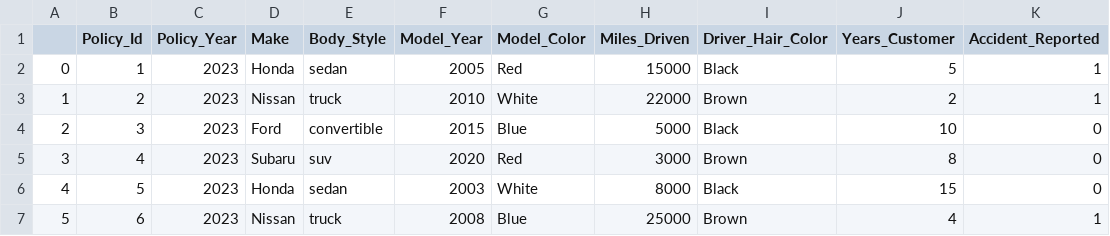
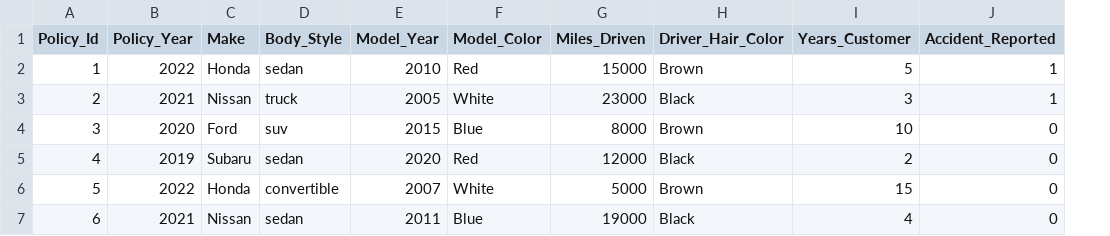
Before and after one commit to mleary/rvatech-lime-presentation, a CSV file: data/generated_data_openai.csv, drawn as a sheet; only a part is shown; removed rows and columns are numbered as before the commit, all else as after; the diff covers the shown part only; the diff names each change by its address in the sheet, - before the commit and + after, or states it on an @@ line.

```diff
--- a/data/generated_data_openai.csv
+++ b/data/generated_data_openai.csv
-column A, rows 2-7: 0 | 1 | 2 | 3 | 4 | 5
-B2 (Policy_Year): 2023
+B2 (Policy_Year): 2022
-E2 (Model_Year): 2005
+E2 (Model_Year): 2010
-H2 (Driver_Hair_Color): Black
+H2 (Driver_Hair_Color): Brown
-B3 (Policy_Year): 2023
+B3 (Policy_Year): 2021
-E3 (Model_Year): 2010
+E3 (Model_Year): 2005
-G3 (Miles_Driven): 22000
+G3 (Miles_Driven): 23000
-H3 (Driver_Hair_Color): Brown
+H3 (Driver_Hair_Color): Black
-I3 (Years_Customer): 2
+I3 (Years_Customer): 3
-B4 (Policy_Year): 2023
+B4 (Policy_Year): 2020
-D4 (Body_Style): convertible
+D4 (Body_Style): suv
-G4 (Miles_Driven): 5000
+G4 (Miles_Driven): 8000
-H4 (Driver_Hair_Color): Black
+H4 (Driver_Hair_Color): Brown
-B5 (Policy_Year): 2023
+B5 (Policy_Year): 2019
-D5 (Body_Style): suv
+D5 (Body_Style): sedan
-G5 (Miles_Driven): 3000
+G5 (Miles_Driven): 12000
-H5 (Driver_Hair_Color): Brown
+H5 (Driver_Hair_Color): Black
-I5 (Years_Customer): 8
+I5 (Years_Customer): 2
-B6 (Policy_Year): 2023
+B6 (Policy_Year): 2022
-D6 (Body_Style): sedan
+D6 (Body_Style): convertible
-E6 (Model_Year): 2003
+E6 (Model_Year): 2007
-G6 (Miles_Driven): 8000
+G6 (Miles_Driven): 5000
-H6 (Driver_Hair_Color): Black
+H6 (Driver_Hair_Color): Brown
-B7 (Policy_Year): 2023
+B7 (Policy_Year): 2021
-D7 (Body_Style): truck
+D7 (Body_Style): sedan
-E7 (Model_Year): 2008
+E7 (Model_Year): 2011
-G7 (Miles_Driven): 25000
+G7 (Miles_Driven): 19000
-H7 (Driver_Hair_Color): Brown
+H7 (Driver_Hair_Color): Black
-J7 (Accident_Reported): 1
+J7 (Accident_Reported): 0
```
Also changed, not shown: 5 added rows and 60 edited cells elsewhere in this file, 5 other files.
